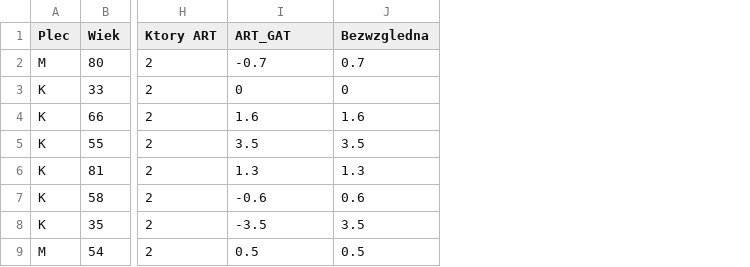
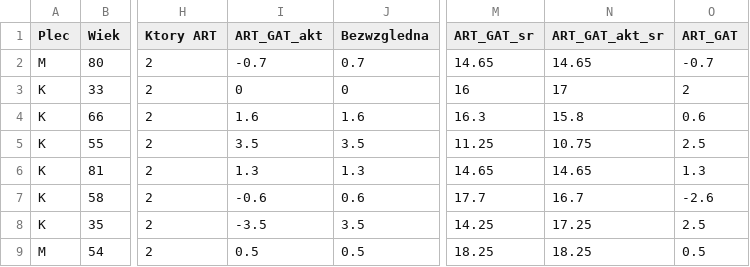
Before and after one commit to jandziak/Blaszka-sitowa, a CSV file: aplikacja/Conf/dane2.csv, drawn as a sheet; only a part is shown, gaps mark what is left out; the diff names each change by its address in the sheet, - before the commit and + after, or states it on an @@ line.

```diff
--- a/aplikacja/Conf/dane2.csv
+++ b/aplikacja/Conf/dane2.csv
+column M (ART_GAT_sr), rows 2-9: 14.65 | 16 | 16.3 | 11.25 | 14.65 | 17.7 | 14.25 | 18.25
+column N (ART_GAT_akt_sr), rows 2-9: 14.65 | 17 | 15.8 | 10.75 | 14.65 | 16.7 | 17.25 | 18.25
+column O (ART_GAT), rows 2-9: -0.7 | 2 | 0.6 | 2.5 | 1.3 | -2.6 | 2.5 | 0.5
-I1: ART_GAT
+I1: ART_GAT_akt
```
Also changed, not shown: aplikacja/Conf/measurement.csv, 3 other files.
